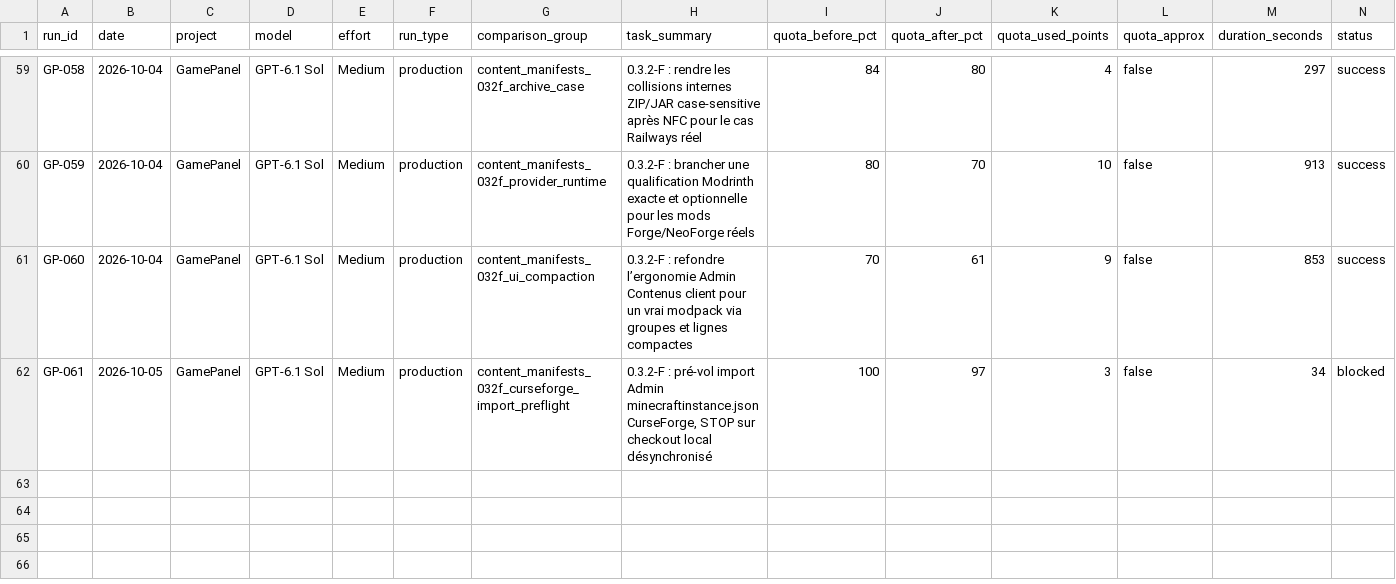
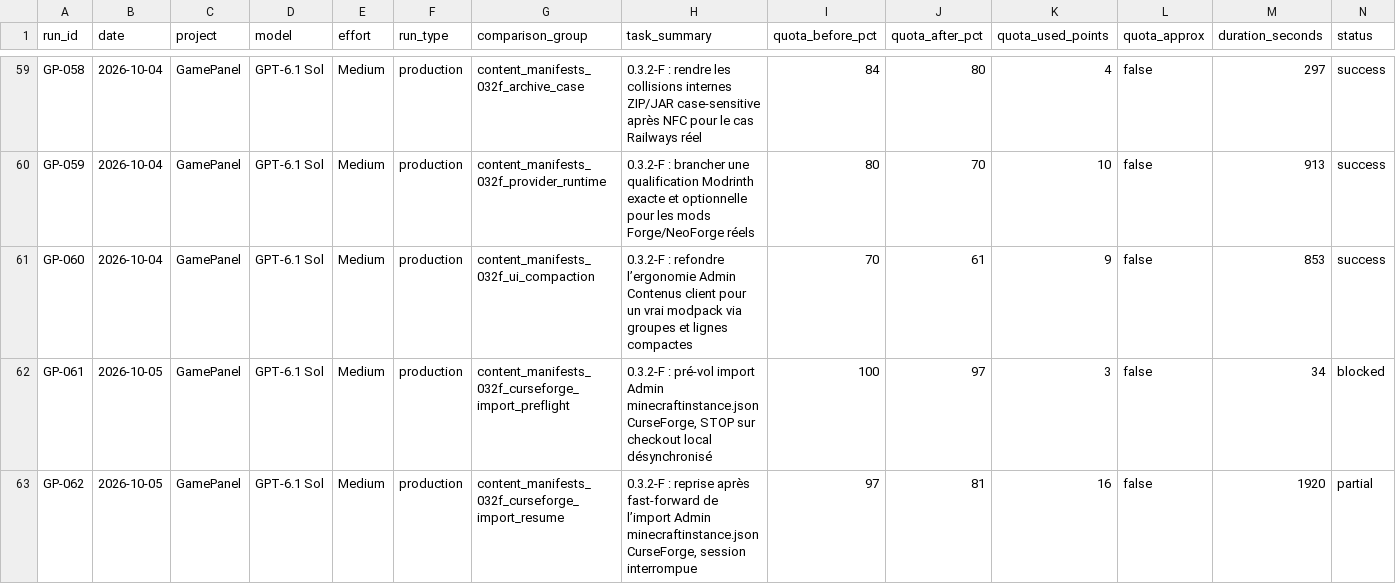
Before and after one commit to MrMekouil/GPT_Benchmarks, a CSV file: data/runs.csv, drawn as a sheet; only a part is shown, gaps mark what is left out; rows hold the shown columns only; the diff names each change by its address in the sheet, - before the commit and + after, or states it on an @@ line.

Commit message:
data: add GP-062 GPT-6.1 Sol interrupted CurseForge run

```diff
--- a/data/runs.csv
+++ b/data/runs.csv
+row 63: GP-062 | 2026-10-05 | GamePanel | GPT-6.1 Sol | Medium | production | content_manifests_032f_curseforge_import_resume | 0.3.2-F : reprise après fast-forward de l’import Admin minecraftinstance.json CurseForge, session interrompue | 97 | 81 | 16 | false | 1920 | partial
```
Also changed, not shown: 4 other files.
